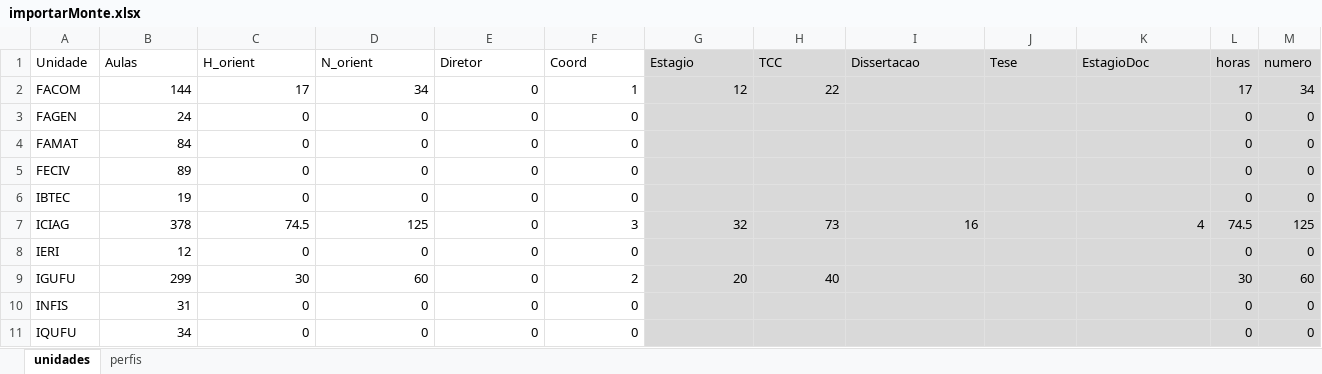
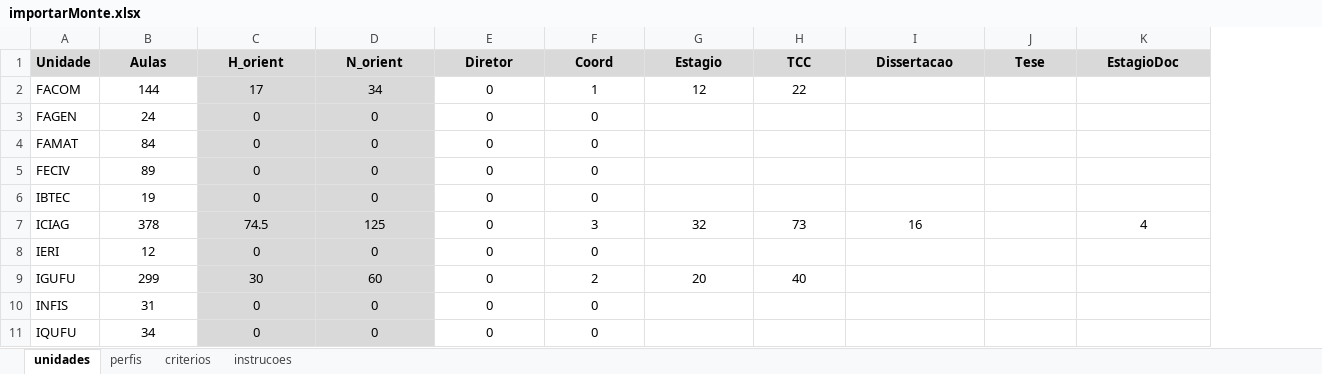
Before and after one commit to pedrosino/modeloprofs, an Excel workbook: Monte/importarMonte.xlsx, sheet unidades, drawn as a sheet; values as stored, in another font and other column widths than the file's, no borders; the diff names each change by its address in the sheet, - before the commit and + after, or states it on an @@ line.

```diff
--- a/Monte/importarMonte.xlsx (sheet unidades)
+++ b/Monte/importarMonte.xlsx (sheet unidades)
+sheet tab: criterios
+sheet tab: instrucoes
-column L (horas), rows 2-11: 17 | 0 | 0 | 0 | 0 | 74.5 | 0 | 30 | 0 | 0
-column M (numero), rows 2-11: 34 | 0 | 0 | 0 | 0 | 125 | 0 | 60 | 0 | 0
-A1:F1 fill: none
+A1:F1 fill: #D9D9D9
-A1:K1 bold: off
+A1:K1 bold: on
-B1:K1 alignment: left
+B1:K1 alignment: center
-B2:H2 alignment: right
+B2:H2 alignment: center
-C2:D11 fill: none
+C2:D11 fill: #D9D9D9
-G2:K11 fill: #D9D9D9
+G2:K11 fill: none
-B3:F6 alignment: right
+B3:F6 alignment: center
-B7:I7 alignment: right
+B7:I7 alignment: center
-K7 alignment: right
+K7 alignment: center
-B8:F8 alignment: right
+B8:F8 alignment: center
-B9:H9 alignment: right
+B9:H9 alignment: center
-B10:F11 alignment: right
+B10:F11 alignment: center
```
Also changed, not shown: sheet perfis, formulas that keep their value, Patos/importarPatos.xlsx, importarExemplo.xlsx, 1 other file.
